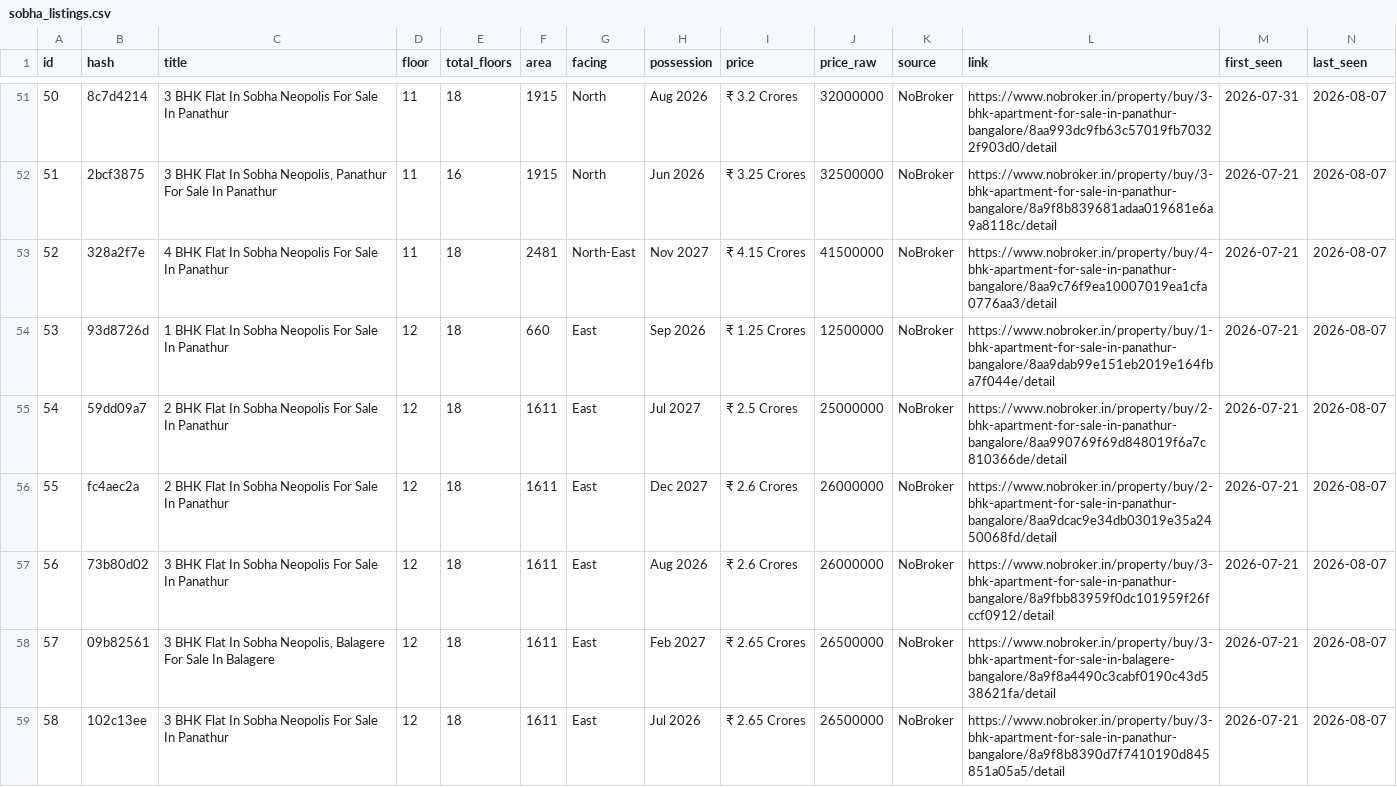
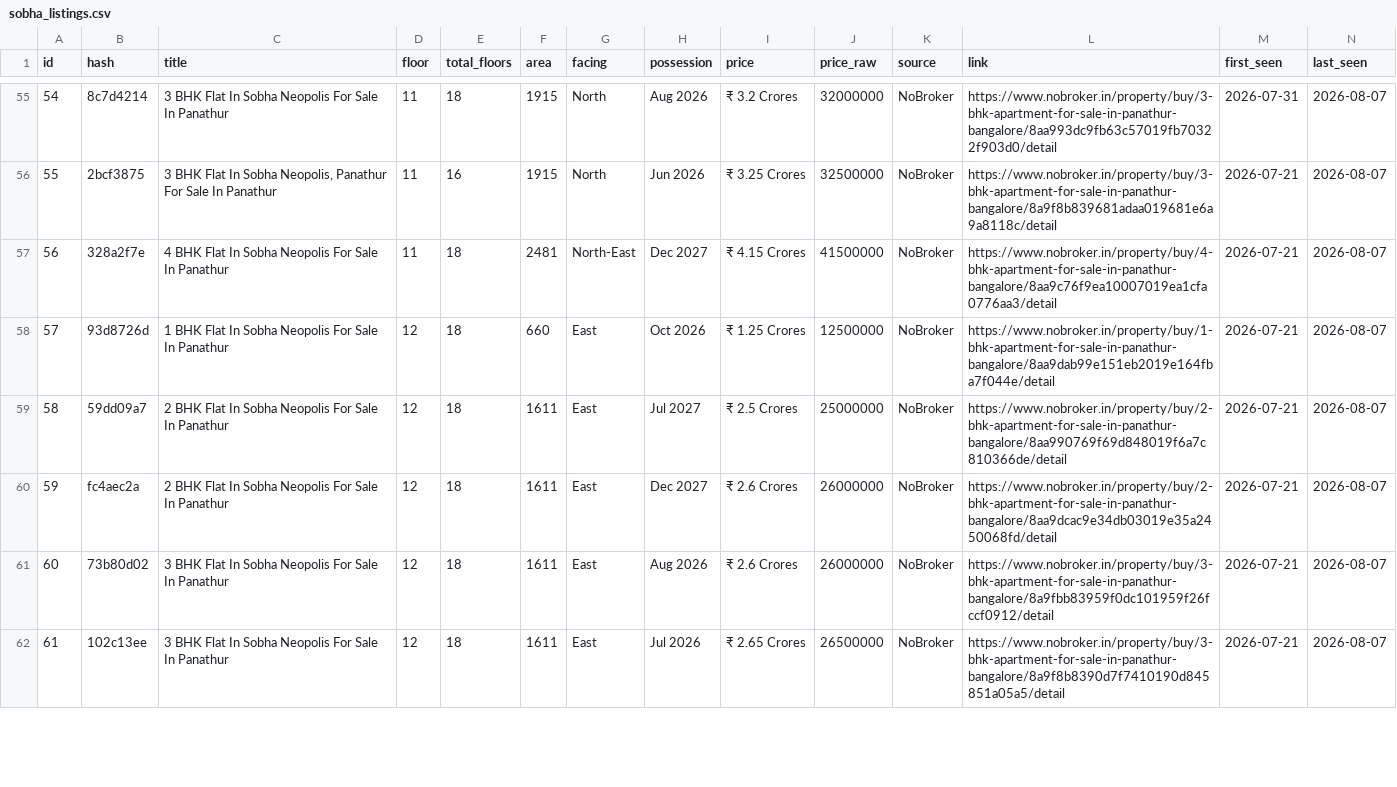
Before and after one commit to indianquant/sobha-neopolis-tracker, a CSV file: sobha_listings.csv, drawn as a sheet; only a part is shown, gaps mark what is left out; removed rows and columns are numbered as before the commit, all else as after; rows hold the shown columns only; the diff covers the shown part only; the diff names each change by its address in the sheet, - before the commit and + after, or states it on an @@ line.

```diff
--- a/sobha_listings.csv
+++ b/sobha_listings.csv
@@ column A (id) renumbered between rows 8 and 100 @@
-H57 (possession): Nov 2027
+H57 (possession): Dec 2027
-H58 (possession): Sep 2026
+H58 (possession): Oct 2026
-row 58: 57 | 09b82561 | 3 BHK Flat In Sobha Neopolis, Balagere For Sale In Balagere | 12 | 18 | 1611 | East | Feb 2027 | ₹ 2.65 Crores | 26500000 | NoBroker | https://www.nobroker.in/property/buy/3-bhk-apartment-for-sale-in-balagere-bangalore/8a9f8a4490c3cabf0190c43d538621fa/detail | 2026-07-21 | 2026-08-07
```
Also changed, not shown: 10 added rows, 1 removed row and 13 edited cells elsewhere in this file, 2 other files.
